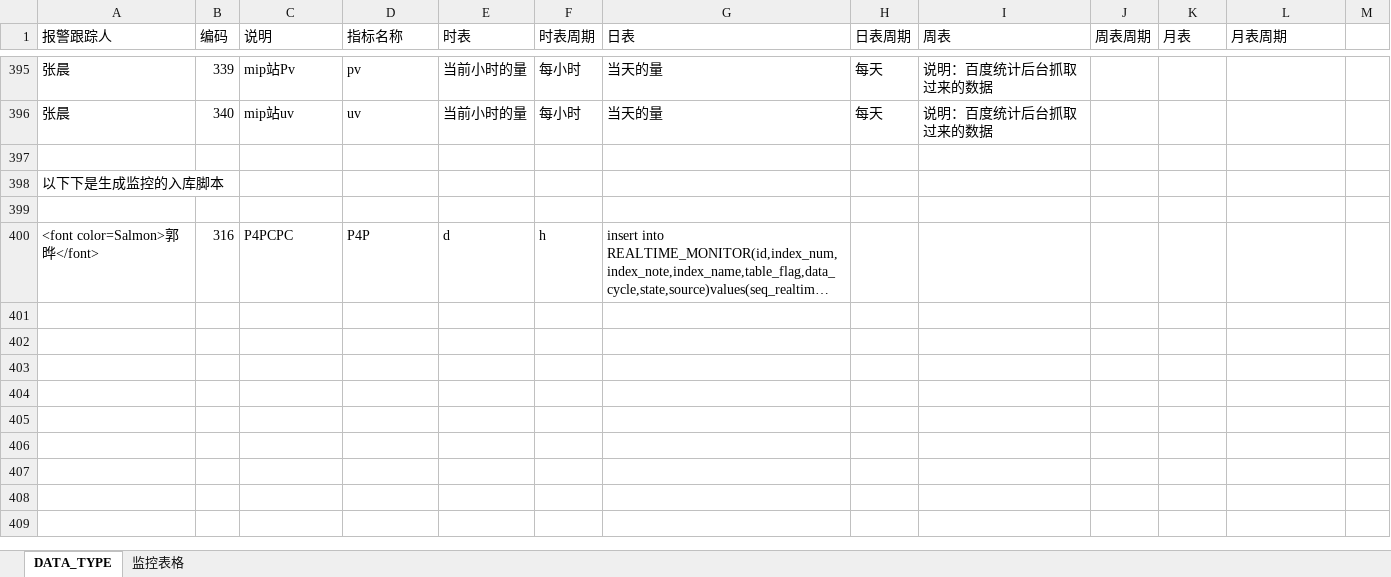
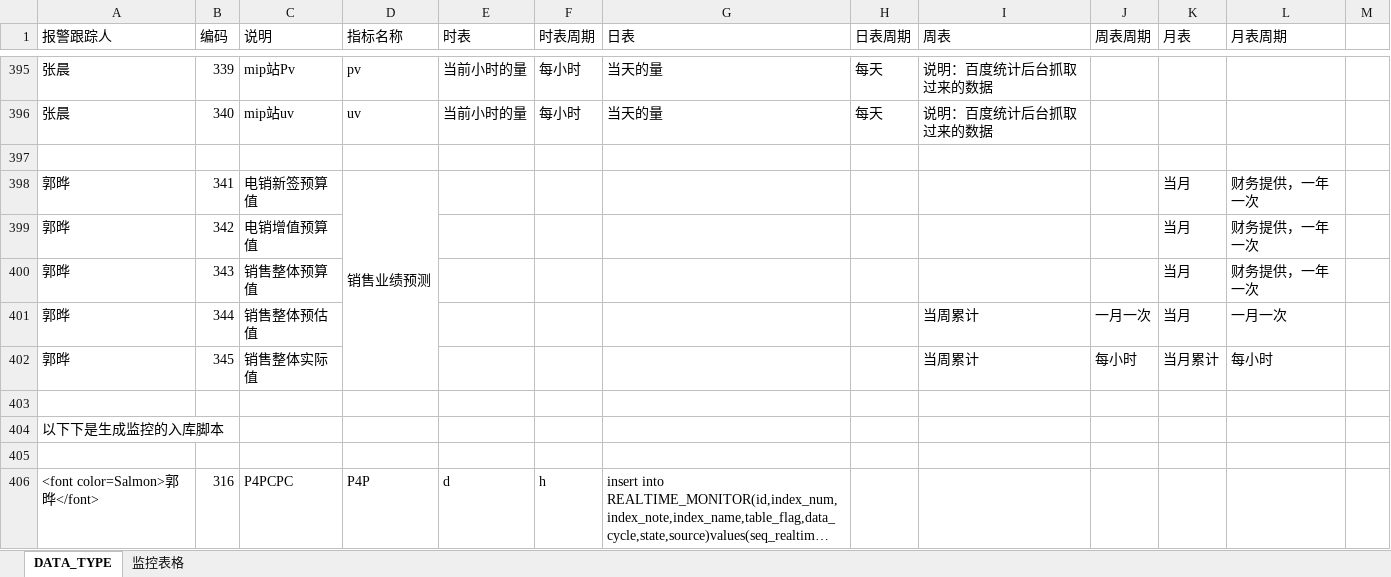
Before and after one commit to beisir/ThreeMagicNumber, an Excel workbook: dataweb/data_type说明文档.xlsx, sheet DATA_TYPE, drawn as a sheet; only a part is shown, gaps mark what is left out; long unchanged cells end in …; values as stored, in another font and other column widths than the file's, no cell formats; the diff names each change by its address in the sheet, - before the commit and + after, or states it on an @@ line.

Commit message:
替换 data_type说明文档.xlsx

```diff
--- a/dataweb/data_type说明文档.xlsx (sheet DATA_TYPE)
+++ b/dataweb/data_type说明文档.xlsx (sheet DATA_TYPE)
+row 398: 郭晔 | 341 | 电销新签预算值 | 销售业绩预测 |  |  |  |  |  |  | 当月 | 财务提供，一年一次
+row 399: 郭晔 | 342 | 电销增值预算值 |  |  |  |  |  |  |  | 当月 | 财务提供，一年一次
+row 400: 郭晔 | 343 | 销售整体预算值 |  |  |  |  |  |  |  | 当月 | 财务提供，一年一次
+row 401: 郭晔 | 344 | 销售整体预估值 |  |  |  |  |  | 当周累计 | 一月一次 | 当月 | 一月一次
+row 402: 郭晔 | 345 | 销售整体实际值 |  |  |  |  |  | 当周累计 | 每小时 | 当月累计 | 每小时
+row 403: (empty)
```
Also changed, not shown: cell formats.
